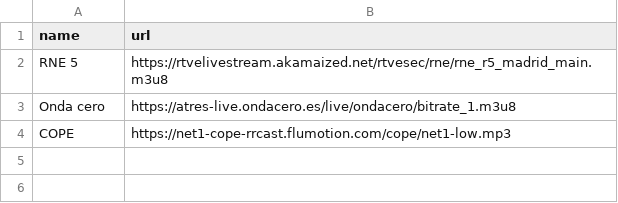
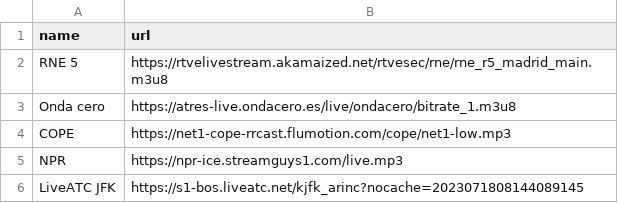
Before and after one commit to rmorillo24/python-internet-radio, a CSV file: radio_stations.csv, drawn as a sheet.

```diff
--- a/radio_stations.csv
+++ b/radio_stations.csv
@@ -4 +4,3 @@ Onda cero,https://atres-live.ondacero.es/live/ondacero/bitrate_1.m3u8
 COPE,https://net1-cope-rrcast.flumotion.com/cope/net1-low.mp3
+NPR,https://npr-ice.streamguys1.com/live.mp3
+LiveATC JFK, https://s1-bos.liveatc.net/kjfk_arinc?nocache=2023071808144089145
```
Also changed, not shown: 1 other file.
